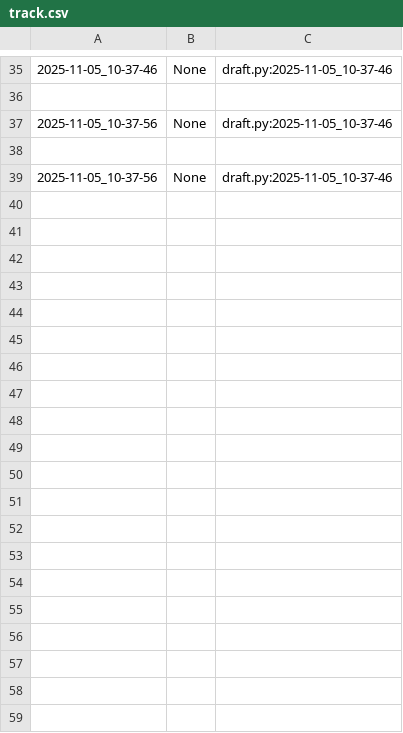
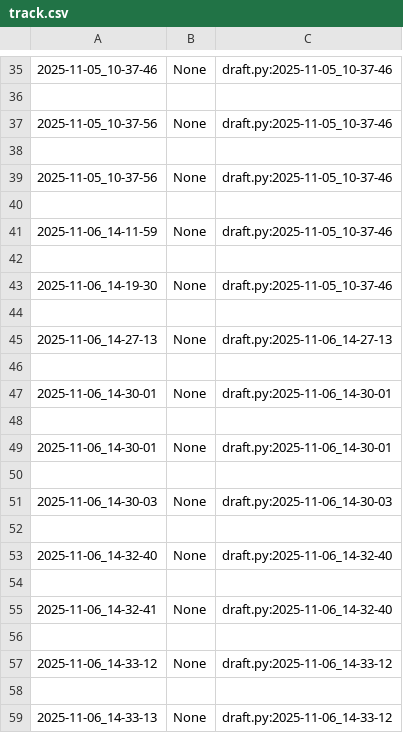
Before and after one commit to qxcode-course/poo-dd-cd-bloco-c-Agniyxx, a CSV file: myrep/.tko/track/poo@pula-pula/track.csv, drawn as a sheet; only a part is shown, gaps mark what is left out; the diff covers the shown part only.

Commit message:
continuando pula-pula

```diff
--- a/myrep/.tko/track/poo@pula-pula/track.csv
+++ b/myrep/.tko/track/poo@pula-pula/track.csv
@@ -39 +39,21 @@
 2025-11-05_10-37-56,None,draft.py:2025-11-05_10-37-46
+
+2025-11-06_14-11-59,None,draft.py:2025-11-05_10-37-46
+
+2025-11-06_14-19-30,None,draft.py:2025-11-05_10-37-46
+
+2025-11-06_14-27-13,None,draft.py:2025-11-06_14-27-13
+
+2025-11-06_14-30-01,None,draft.py:2025-11-06_14-30-01
+
+2025-11-06_14-30-01,None,draft.py:2025-11-06_14-30-01
+
+2025-11-06_14-30-03,None,draft.py:2025-11-06_14-30-03
+
+2025-11-06_14-32-40,None,draft.py:2025-11-06_14-32-40
+
+2025-11-06_14-32-41,None,draft.py:2025-11-06_14-32-40
+
+2025-11-06_14-33-12,None,draft.py:2025-11-06_14-33-12
+
+2025-11-06_14-33-13,None,draft.py:2025-11-06_14-33-12
```
Also changed, not shown: 66 added rows elsewhere in this file, 5 other files.
